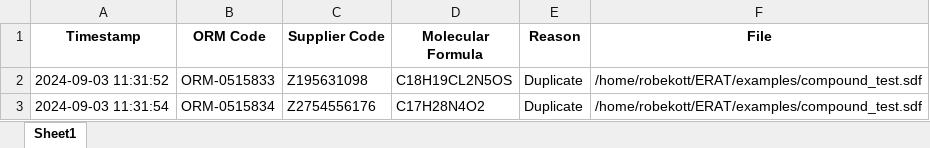
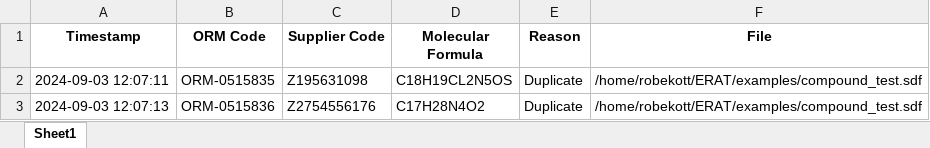
Before and after one commit to Orion-Corporation/ELWIS-Bulk-Upload-Tool, an Excel workbook: logs/Failed/Duplicate-Compounds.xlsx, sheet Sheet1, drawn as a sheet; values as stored, in another font and other column widths than the file's, no borders; the diff names each change by its address in the sheet, - before the commit and + after, or states it on an @@ line.

```diff
--- a/logs/Failed/Duplicate-Compounds.xlsx (sheet Sheet1)
+++ b/logs/Failed/Duplicate-Compounds.xlsx (sheet Sheet1)
-A2 (Timestamp): 2024-09-03 11:31:52
+A2 (Timestamp): 2024-09-03 12:07:11
-B2 (ORM Code): ORM-0515833
+B2 (ORM Code): ORM-0515835
-A3 (Timestamp): 2024-09-03 11:31:54
+A3 (Timestamp): 2024-09-03 12:07:13
-B3 (ORM Code): ORM-0515834
+B3 (ORM Code): ORM-0515836
```
Also changed, not shown: logs/General Log/General-Log.xlsx, 7 other files.
